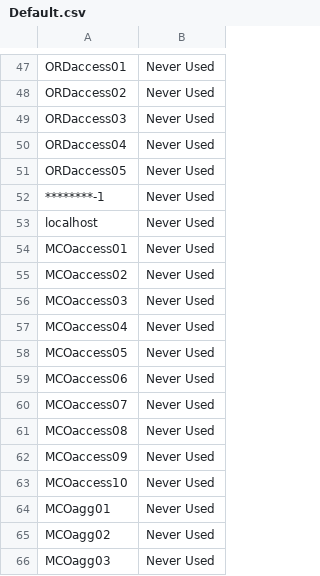
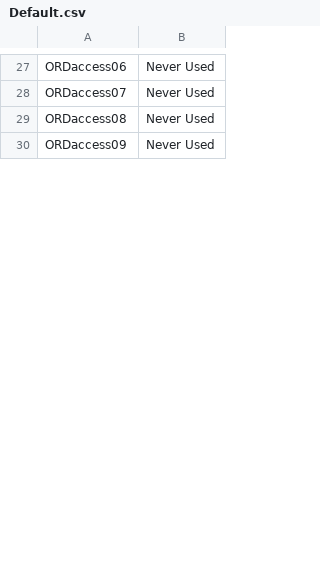
Before and after one commit to termlen0/tower-inactive-hosts, a CSV file: reports/Default.csv, drawn as a sheet; only a part is shown, gaps mark what is left out; removed rows and columns are numbered as before the commit, all else as after; the diff covers the shown part only; the diff names each change by its address in the sheet, - before the commit and + after, or states it on an @@ line.

```diff
--- a/reports/Default.csv
+++ b/reports/Default.csv
-A27: ORDaccess01
+A27: ORDaccess06
-A28: ORDaccess02
+A28: ORDaccess07
-A29: ORDaccess03
+A29: ORDaccess08
-A30: ORDaccess04
+A30: ORDaccess09
-row 51: ORDaccess05 | Never Used
-row 52: ********-1 | Never Used
-row 53: localhost | Never Used
-row 54: MCOaccess01 | Never Used
-row 55: MCOaccess02 | Never Used
-row 56: MCOaccess03 | Never Used
-row 57: MCOaccess04 | Never Used
-row 58: MCOaccess05 | Never Used
-row 59: MCOaccess06 | Never Used
-row 60: MCOaccess07 | Never Used
-row 61: MCOaccess08 | Never Used
-row 62: MCOaccess09 | Never Used
-row 63: MCOaccess10 | Never Used
-row 64: MCOagg01 | Never Used
-row 65: MCOagg02 | Never Used
-row 66: MCOagg03 | Never Used
```
Also changed, not shown: 46 removed rows and 9 edited cells elsewhere in this file, reports/fragments/Default-1.csv, reports/fragments/Default-2.csv, 2 other files.
